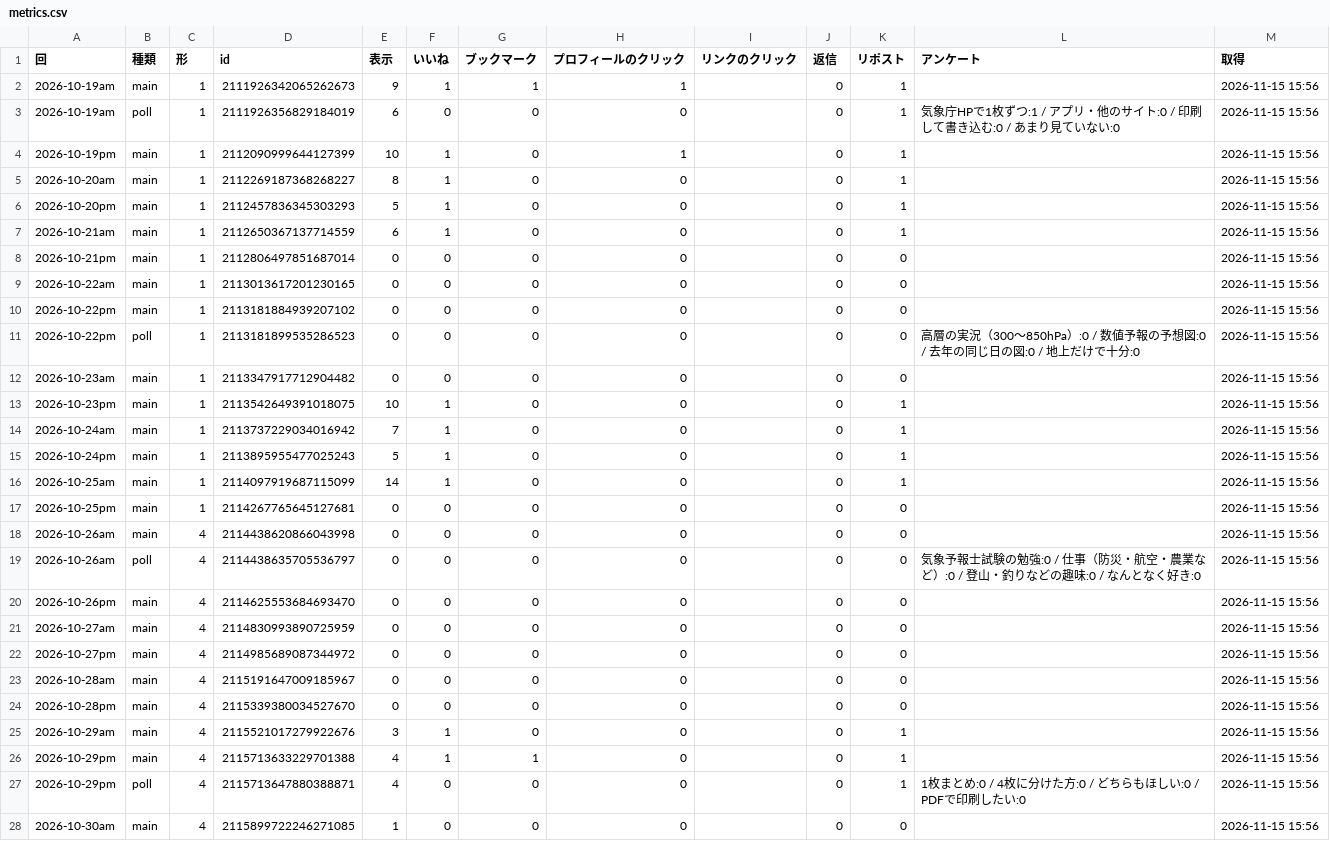
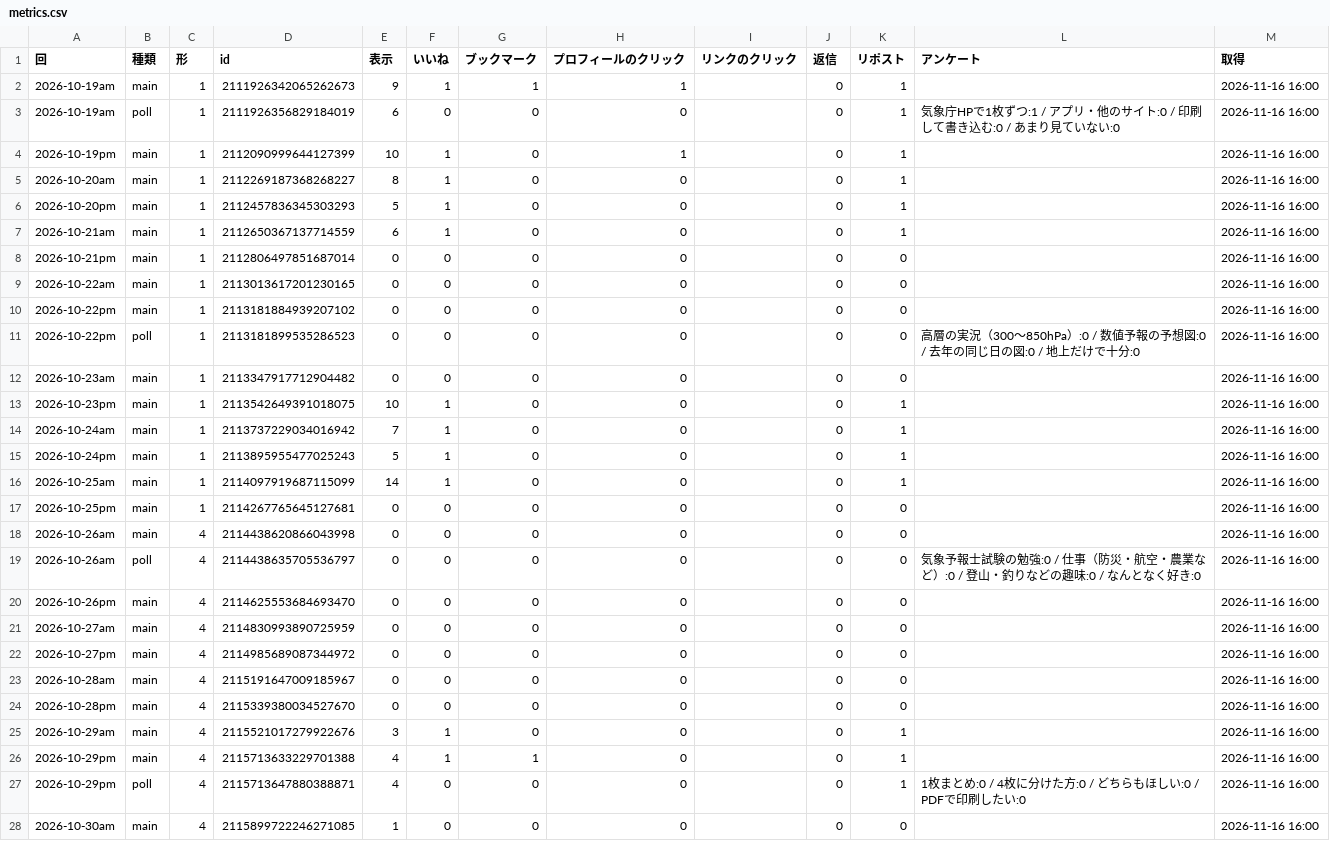
Before and after one commit to naokishobosai0214-dot/sorayomi, a CSV file: metrics.csv, drawn as a sheet; only a part is shown; the diff covers the shown part only.

Commit message:
x_bot 2026-11-16_0700

```diff
--- a/metrics.csv
+++ b/metrics.csv
@@ -1,28 +1,28 @@
 回,種類,形,id,表示,いいね,ブックマーク,プロフィールのクリック,リンクのクリック,返信,リポスト,アンケート,取得
-2026-10-19am,main,1,2111926342065262673,9,1,1,1,,0,1,,2026-11-15 15:56
-2026-10-19am,poll,1,2111926356829184019,6,0,0,0,,0,1,気象庁HPで1枚ずつ:1 / アプリ・他のサイト:0 / 印刷して書き込む:0 / あまり見ていない:0,2026-11-15 15:56
-2026-10-19pm,main,1,2112090999644127399,10,1,0,1,,0,1,,2026-11-15 15:56
-2026-10-20am,main,1,2112269187368268227,8,1,0,0,,0,1,,2026-11-15 15:56
-2026-10-20pm,main,1,2112457836345303293,5,1,0,0,,0,1,,2026-11-15 15:56
-2026-10-21am,main,1,2112650367137714559,6,1,0,0,,0,1,,2026-11-15 15:56
-2026-10-21pm,main,1,2112806497851687014,0,0,0,0,,0,0,,2026-11-15 15:56
-2026-10-22am,main,1,2113013617201230165,0,0,0,0,,0,0,,2026-11-15 15:56
-2026-10-22pm,main,1,2113181884939207102,0,0,0,0,,0,0,,2026-11-15 15:56
-2026-10-22pm,poll,1,2113181899535286523,0,0,0,0,,0,0,高層の実況（300〜850hPa）:0 / 数値予報の予想図:0 / 去年の同じ日の図:0 / 地上だけで十分:0,2026-11-15 15:56
-2026-10-23am,main,1,2113347917712904482,0,0,0,0,,0,0,,2026-11-15 15:56
-2026-10-23pm,main,1,2113542649391018075,10,1,0,0,,0,1,,2026-11-15 15:56
-2026-10-24am,main,1,2113737229034016942,7,1,0,0,,0,1,,2026-11-15 15:56
-2026-10-24pm,main,1,2113895955477025243,5,1,0,0,,0,1,,2026-11-15 15:56
-2026-10-25am,main,1,2114097919687115099,14,1,0,0,,0,1,,2026-11-15 15:56
-2026-10-25pm,main,1,2114267765645127681,0,0,0,0,,0,0,,2026-11-15 15:56
-2026-10-26am,main,4,2114438620866043998,0,0,0,0,,0,0,,2026-11-15 15:56
-2026-10-26am,poll,4,2114438635705536797,0,0,0,0,,0,0,気象予報士試験の勉強:0 / 仕事（防災・航空・農業など）:0 / 登山・釣りなどの趣味:0 / なんとなく好き:0,2026-11-15 15:56
-2026-10-26pm,main,4,2114625553684693470,0,0,0,0,,0,0,,2026-11-15 15:56
-2026-10-27am,main,4,2114830993890725959,0,0,0,0,,0,0,,2026-11-15 15:56
-2026-10-27pm,main,4,2114985689087344972,0,0,0,0,,0,0,,2026-11-15 15:56
-2026-10-28am,main,4,2115191647009185967,0,0,0,0,,0,0,,2026-11-15 15:56
-2026-10-28pm,main,4,2115339380034527670,0,0,0,0,,0,0,,2026-11-15 15:56
-2026-10-29am,main,4,2115521017279922676,3,1,0,0,,0,1,,2026-11-15 15:56
-2026-10-29pm,main,4,2115713633229701388,4,1,1,0,,0,1,,2026-11-15 15:56
-2026-10-29pm,poll,4,2115713647880388871,4,0,0,0,,0,1,1枚まとめ:0 / 4枚に分けた方:0 / どちらもほしい:0 / PDFで印刷したい:0,2026-11-15 15:56
-2026-10-30am,main,4,2115899722246271085,1,0,0,0,,0,0,,2026-11-15 15:56
+2026-10-19am,main,1,2111926342065262673,9,1,1,1,,0,1,,2026-11-16 16:00
+2026-10-19am,poll,1,2111926356829184019,6,0,0,0,,0,1,気象庁HPで1枚ずつ:1 / アプリ・他のサイト:0 / 印刷して書き込む:0 / あまり見ていない:0,2026-11-16 16:00
+2026-10-19pm,main,1,2112090999644127399,10,1,0,1,,0,1,,2026-11-16 16:00
+2026-10-20am,main,1,2112269187368268227,8,1,0,0,,0,1,,2026-11-16 16:00
+2026-10-20pm,main,1,2112457836345303293,5,1,0,0,,0,1,,2026-11-16 16:00
+2026-10-21am,main,1,2112650367137714559,6,1,0,0,,0,1,,2026-11-16 16:00
+2026-10-21pm,main,1,2112806497851687014,0,0,0,0,,0,0,,2026-11-16 16:00
+2026-10-22am,main,1,2113013617201230165,0,0,0,0,,0,0,,2026-11-16 16:00
+2026-10-22pm,main,1,2113181884939207102,0,0,0,0,,0,0,,2026-11-16 16:00
+2026-10-22pm,poll,1,2113181899535286523,0,0,0,0,,0,0,高層の実況（300〜850hPa）:0 / 数値予報の予想図:0 / 去年の同じ日の図:0 / 地上だけで十分:0,2026-11-16 16:00
+2026-10-23am,main,1,2113347917712904482,0,0,0,0,,0,0,,2026-11-16 16:00
+2026-10-23pm,main,1,2113542649391018075,10,1,0,0,,0,1,,2026-11-16 16:00
+2026-10-24am,main,1,2113737229034016942,7,1,0,0,,0,1,,2026-11-16 16:00
+2026-10-24pm,main,1,2113895955477025243,5,1,0,0,,0,1,,2026-11-16 16:00
+2026-10-25am,main,1,2114097919687115099,14,1,0,0,,0,1,,2026-11-16 16:00
+2026-10-25pm,main,1,2114267765645127681,0,0,0,0,,0,0,,2026-11-16 16:00
+2026-10-26am,main,4,2114438620866043998,0,0,0,0,,0,0,,2026-11-16 16:00
+2026-10-26am,poll,4,2114438635705536797,0,0,0,0,,0,0,気象予報士試験の勉強:0 / 仕事（防災・航空・農業など）:0 / 登山・釣りなどの趣味:0 / なんとなく好き:0,2026-11-16 16:00
+2026-10-26pm,main,4,2114625553684693470,0,0,0,0,,0,0,,2026-11-16 16:00
+2026-10-27am,main,4,2114830993890725959,0,0,0,0,,0,0,,2026-11-16 16:00
+2026-10-27pm,main,4,2114985689087344972,0,0,0,0,,0,0,,2026-11-16 16:00
+2026-10-28am,main,4,2115191647009185967,0,0,0,0,,0,0,,2026-11-16 16:00
+2026-10-28pm,main,4,2115339380034527670,0,0,0,0,,0,0,,2026-11-16 16:00
+2026-10-29am,main,4,2115521017279922676,3,1,0,0,,0,1,,2026-11-16 16:00
+2026-10-29pm,main,4,2115713633229701388,4,1,1,0,,0,1,,2026-11-16 16:00
+2026-10-29pm,poll,4,2115713647880388871,4,0,0,0,,0,1,1枚まとめ:0 / 4枚に分けた方:0 / どちらもほしい:0 / PDFで印刷したい:0,2026-11-16 16:00
+2026-10-30am,main,4,2115899722246271085,1,0,0,0,,0,0,,2026-11-16 16:00
```
Also changed, not shown: 8 edited cells elsewhere in this file.
